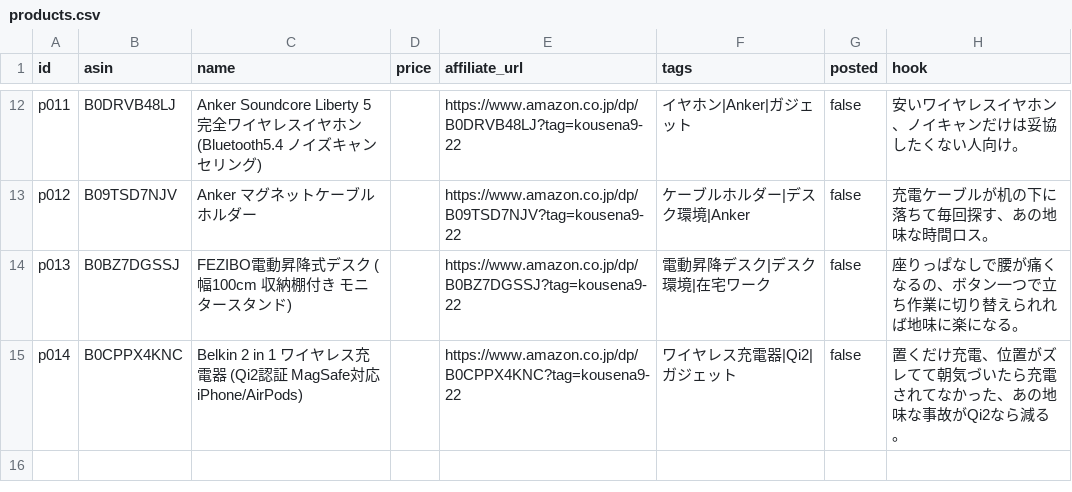
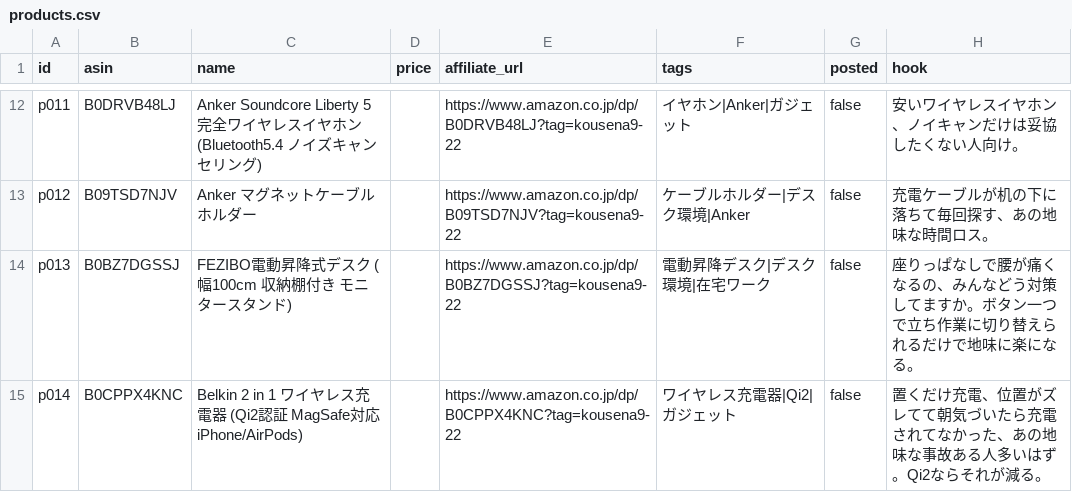
Before and after one commit to kousei0902/amazon-x-affiliate-bot, a CSV file: products.csv, drawn as a sheet; only a part is shown, gaps mark what is left out.

Commit message:
trend research: 2026-08-15, revise hooks with reply-inviting angle

```diff
--- a/products.csv
+++ b/products.csv
@@ -13,3 +13,3 @@ p011,B0DRVB48LJ,Anker Soundcore Liberty 5 完全ワイヤレスイヤホン (Blu
 p012,B09TSD7NJV,Anker マグネットケーブルホルダー,,https://www.amazon.co.jp/dp/B09TSD7NJV?tag=kousena9-22,ケーブルホルダー|デスク環境|Anker,false,充電ケーブルが机の下に落ちて毎回探す、あの地味な時間ロス。
-p013,B0BZ7DGSSJ,FEZIBO電動昇降式デスク (幅100cm 収納棚付き モニタースタンド),,https://www.amazon.co.jp/dp/B0BZ7DGSSJ?tag=kousena9-22,電動昇降デスク|デスク環境|在宅ワーク,false,座りっぱなしで腰が痛くなるの、ボタン一つで立ち作業に切り替えられれば地味に楽になる。
-p014,B0CPPX4KNC,Belkin 2 in 1 ワイヤレス充電器 (Qi2認証 MagSafe対応 iPhone/AirPods),,https://www.amazon.co.jp/dp/B0CPPX4KNC?tag=kousena9-22,ワイヤレス充電器|Qi2|ガジェット,false,置くだけ充電、位置がズレてて朝気づいたら充電されてなかった、あの地味な事故がQi2なら減る。
+p013,B0BZ7DGSSJ,FEZIBO電動昇降式デスク (幅100cm 収納棚付き モニタースタンド),,https://www.amazon.co.jp/dp/B0BZ7DGSSJ?tag=kousena9-22,電動昇降デスク|デスク環境|在宅ワーク,false,座りっぱなしで腰が痛くなるの、みんなどう対策してますか。ボタン一つで立ち作業に切り替えられるだけで地味に楽になる。
+p014,B0CPPX4KNC,Belkin 2 in 1 ワイヤレス充電器 (Qi2認証 MagSafe対応 iPhone/AirPods),,https://www.amazon.co.jp/dp/B0CPPX4KNC?tag=kousena9-22,ワイヤレス充電器|Qi2|ガジェット,false,置くだけ充電、位置がズレてて朝気づいたら充電されてなかった、あの地味な事故ある人多いはず。Qi2ならそれが減る。
```
Also changed, not shown: 1 other file.
